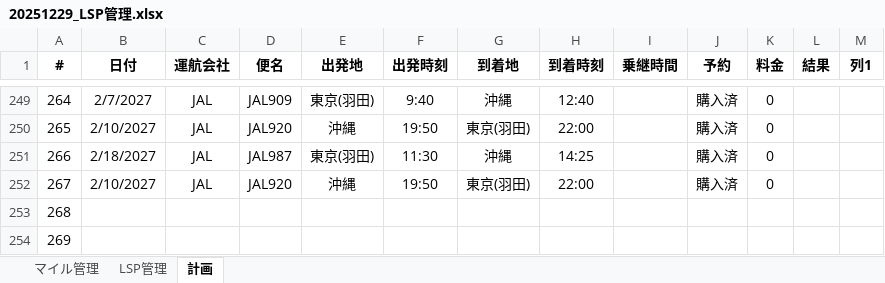
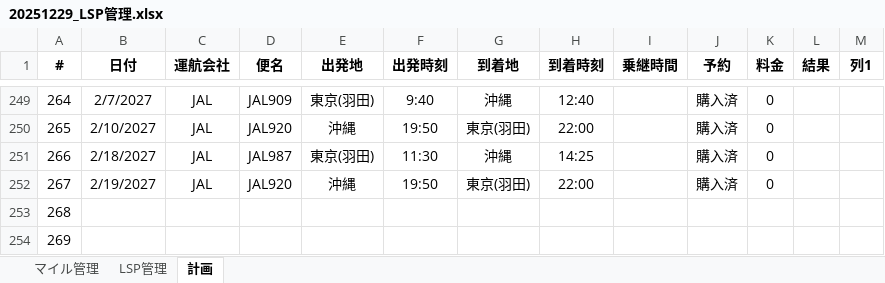
Before and after one commit to mineo1178/jal-status-viewer, an Excel workbook: data/20251229_LSP管理.xlsx, sheet 計画, drawn as a sheet; only a part is shown, gaps mark what is left out; values as stored, in another font and other column widths than the file's, no borders; table styles not drawn; the diff names each change by its address in the sheet, - before the commit and + after, or states it on an @@ line.

Commit message:
Update LSP management spreadsheet

```diff
--- a/data/20251229_LSP管理.xlsx (sheet 計画)
+++ b/data/20251229_LSP管理.xlsx (sheet 計画)
-B252 (日付): 2/10/2027
+B252 (日付): 2/19/2027
```
